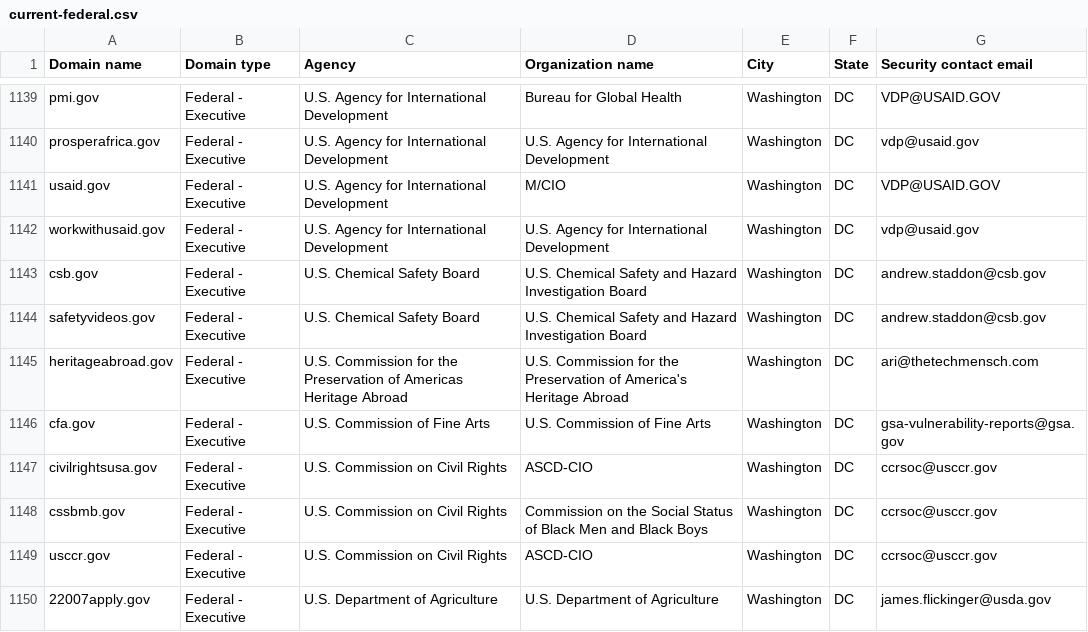
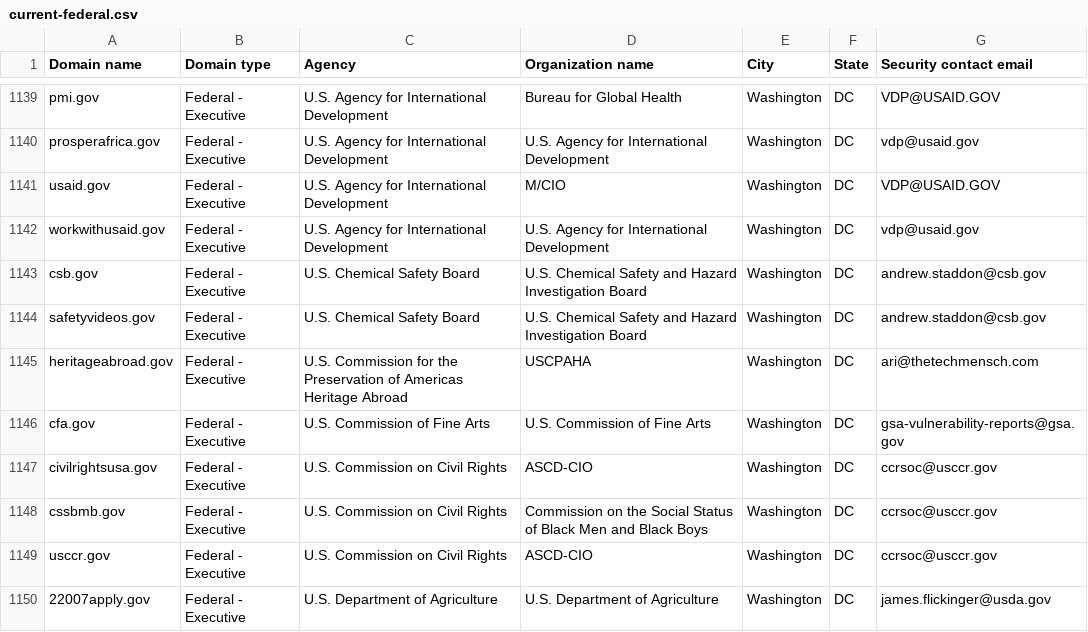
Before and after one commit to LadyPhoeynix/dotgov-data, a CSV file: current-federal.csv, drawn as a sheet; only a part is shown, gaps mark what is left out.

Commit message:
Flat: latest data (2024-09-22T06:30:39.112Z) {   "date": "2024-09-22T06:30:39.112Z",   "files": [     {       "name": "current-federal.csv",       "deltaBytes": -58,       "source": "https://manage.get.gov/api/v1/get-report/current-federal"     },     {       "name": "current-full.csv",       "deltaBytes": -58,       "source": "https://manage.get.gov/api/v1/get-report/current-full"     }   ] }

```diff
--- a/current-federal.csv
+++ b/current-federal.csv
@@ -1144,3 +1144,3 @@ csb.gov,Federal - Executive,U.S. Chemical Safety Board,U.S. Chemical Safety and
 safetyvideos.gov,Federal - Executive,U.S. Chemical Safety Board,U.S. Chemical Safety and Hazard Investigation Board,Washington,DC,andrew.staddon@csb.gov
-heritageabroad.gov,Federal - Executive,U.S. Commission for the Preservation of Americas Heritage Abroad,U.S. Commission for the Preservation of America's Heritage Abroad,Washington,DC,ari@thetechmensch.com
+heritageabroad.gov,Federal - Executive,U.S. Commission for the Preservation of Americas Heritage Abroad,USCPAHA,Washington,DC,ari@thetechmensch.com
 cfa.gov,Federal - Executive,U.S. Commission of Fine Arts,U.S. Commission of Fine Arts,Washington,DC,gsa-vulnerability-reports@gsa.gov
```
Also changed, not shown: 1 other file.
